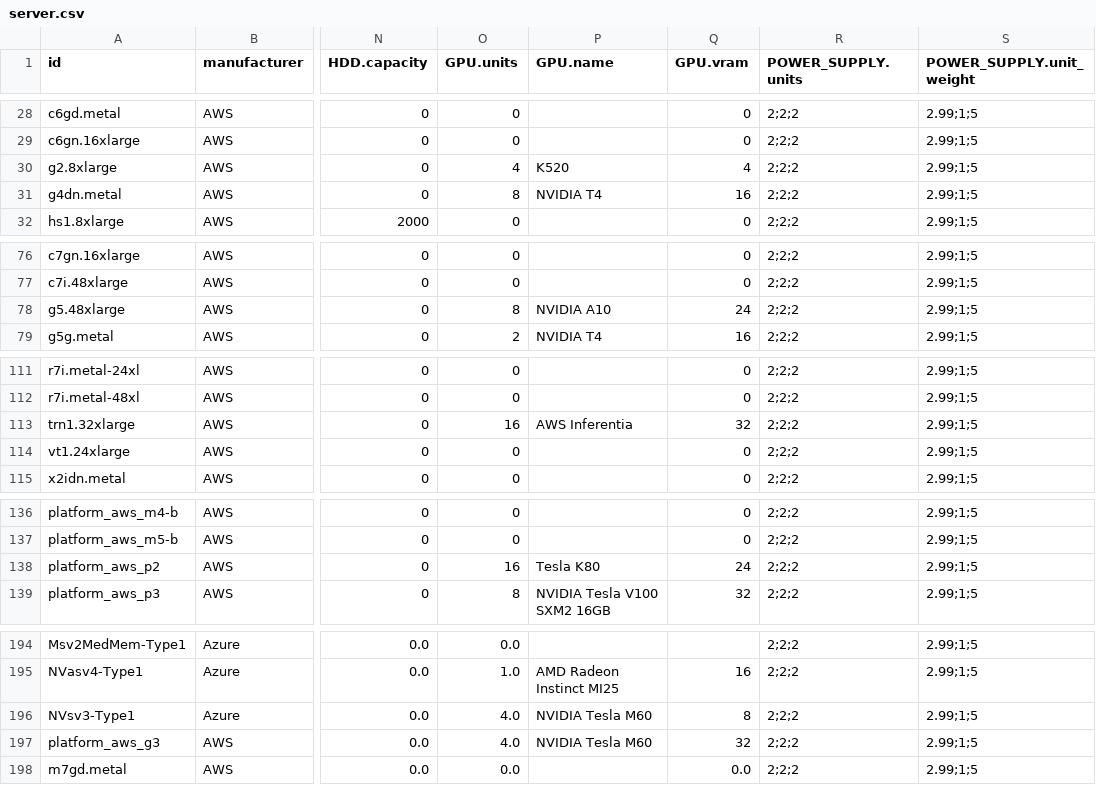
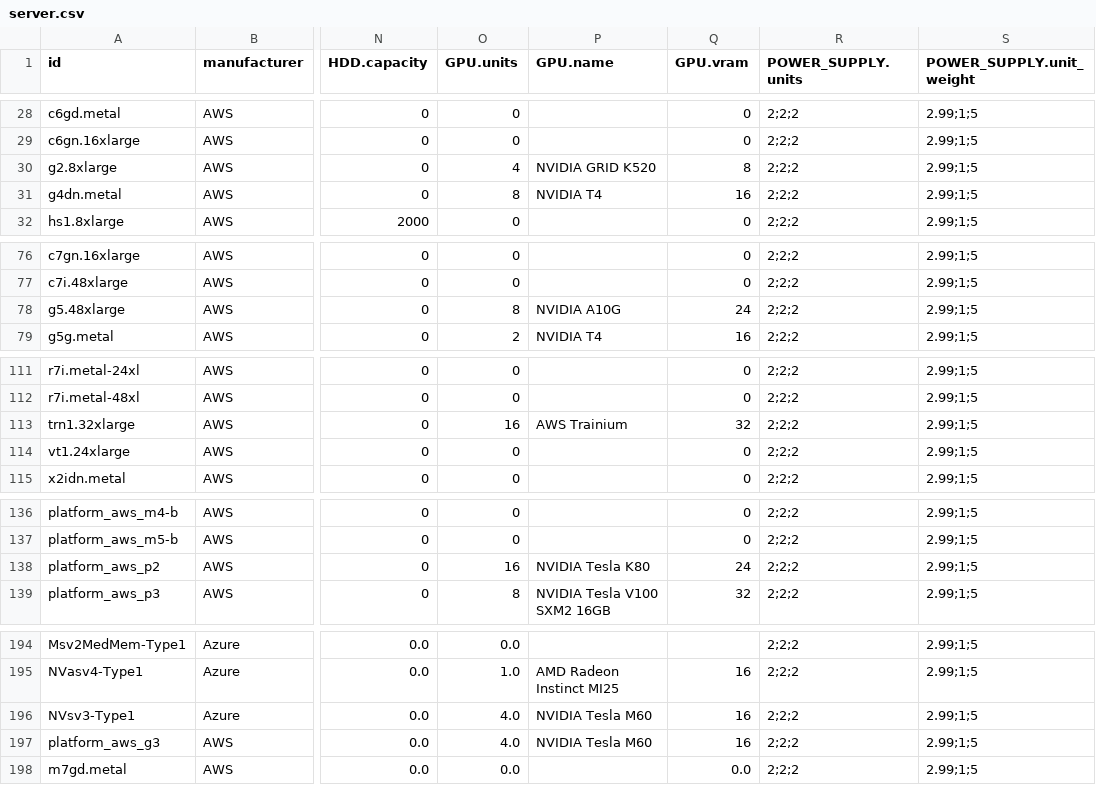
Before and after one commit to Boavizta/boaviztapi, a CSV file: boaviztapi/data/archetypes/server.csv, drawn as a sheet; only a part is shown, gaps mark what is left out; the diff names each change by its address in the sheet, - before the commit and + after, or states it on an @@ line.

```diff
--- a/boaviztapi/data/archetypes/server.csv
+++ b/boaviztapi/data/archetypes/server.csv
-P30 (GPU.name): K520
+P30 (GPU.name): NVIDIA GRID K520
-Q30 (GPU.vram): 4
+Q30 (GPU.vram): 8
-P78 (GPU.name): NVIDIA A10
+P78 (GPU.name): NVIDIA A10G
-P113 (GPU.name): AWS Inferentia
+P113 (GPU.name): AWS Trainium
-P138 (GPU.name): Tesla K80
+P138 (GPU.name): NVIDIA Tesla K80
-Q196 (GPU.vram): 8
+Q196 (GPU.vram): 16
-Q197 (GPU.vram): 32
+Q197 (GPU.vram): 16
```
Also changed, not shown: boaviztapi/data/crowdsourcing/gpu_specs.csv, 28 other files.
